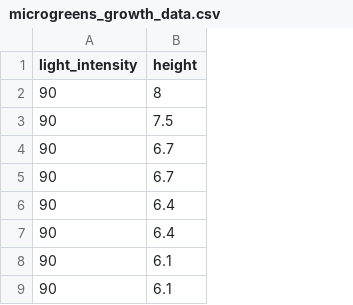
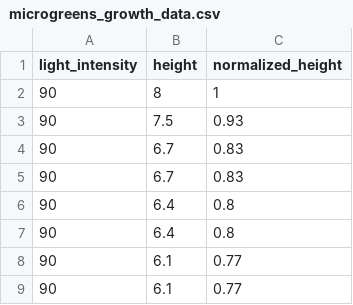
Before and after one commit to hengkp/microbit_ml_examples, a CSV file: microgreens growth prediction/microgreens_growth_data.csv, drawn as a sheet; only a part is shown; the diff names each change by its address in the sheet, - before the commit and + after, or states it on an @@ line.

Commit message:
Update microgreens_growth_data.csv

```diff
--- a/microgreens growth prediction/microgreens_growth_data.csv
+++ b/microgreens growth prediction/microgreens_growth_data.csv
+column C (normalized_height), rows 2-9: 1 | 0.93 | 0.83 | 0.83 | 0.8 | 0.8 | 0.77 | 0.77
```
